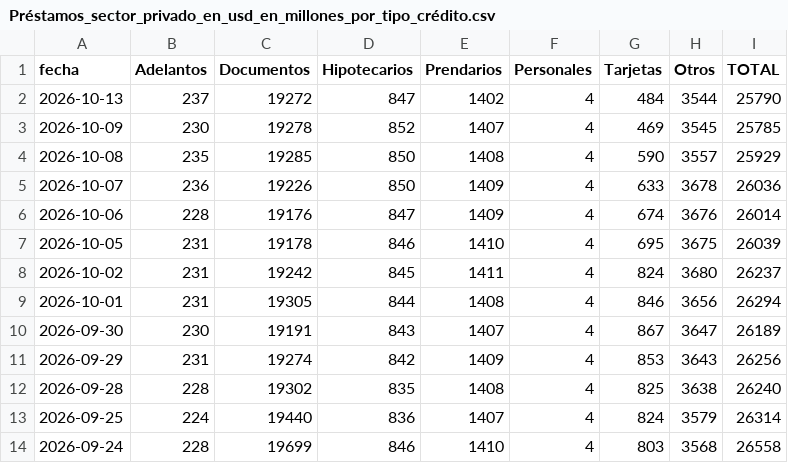
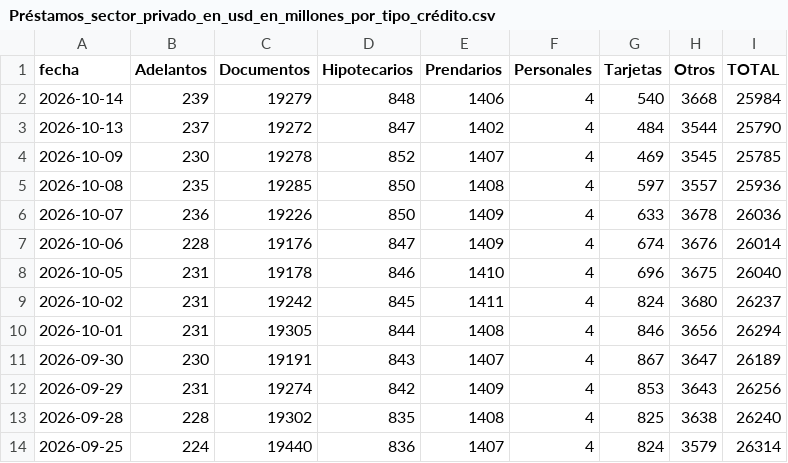
Before and after one commit to jesusrobles824/Automatizacion-descarga-bases-de-datos-Python, a CSV file: Préstamos_sector_privado_en_usd_en_millones_por_tipo_crédito.csv, drawn as a sheet; only a part is shown; the shorter side is filled out with more unchanged rows.

```diff
--- a/Préstamos_sector_privado_en_usd_en_millones_por_tipo_crédito.csv
+++ b/Préstamos_sector_privado_en_usd_en_millones_por_tipo_crédito.csv
@@ -1,8 +1,9 @@
 fecha,Adelantos,Documentos,Hipotecarios,Prendarios,Personales,Tarjetas,Otros,TOTAL
+2026-10-14,239,19279,848,1406,4,540,3668,25984
 2026-10-13,237,19272,847,1402,4,484,3544,25790
 2026-10-09,230,19278,852,1407,4,469,3545,25785
-2026-10-08,235,19285,850,1408,4,590,3557,25929
+2026-10-08,235,19285,850,1408,4,597,3557,25936
 2026-10-07,236,19226,850,1409,4,633,3678,26036
 2026-10-06,228,19176,847,1409,4,674,3676,26014
-2026-10-05,231,19178,846,1410,4,695,3675,26039
+2026-10-05,231,19178,846,1410,4,696,3675,26040
 2026-10-02,231,19242,845,1411,4,824,3680,26237
```
Also changed, not shown: ADRs_variacion_porcentual_diaria.csv, Principales_Tasas_de_Interés_de_Mercado.csv, 7 other files.
